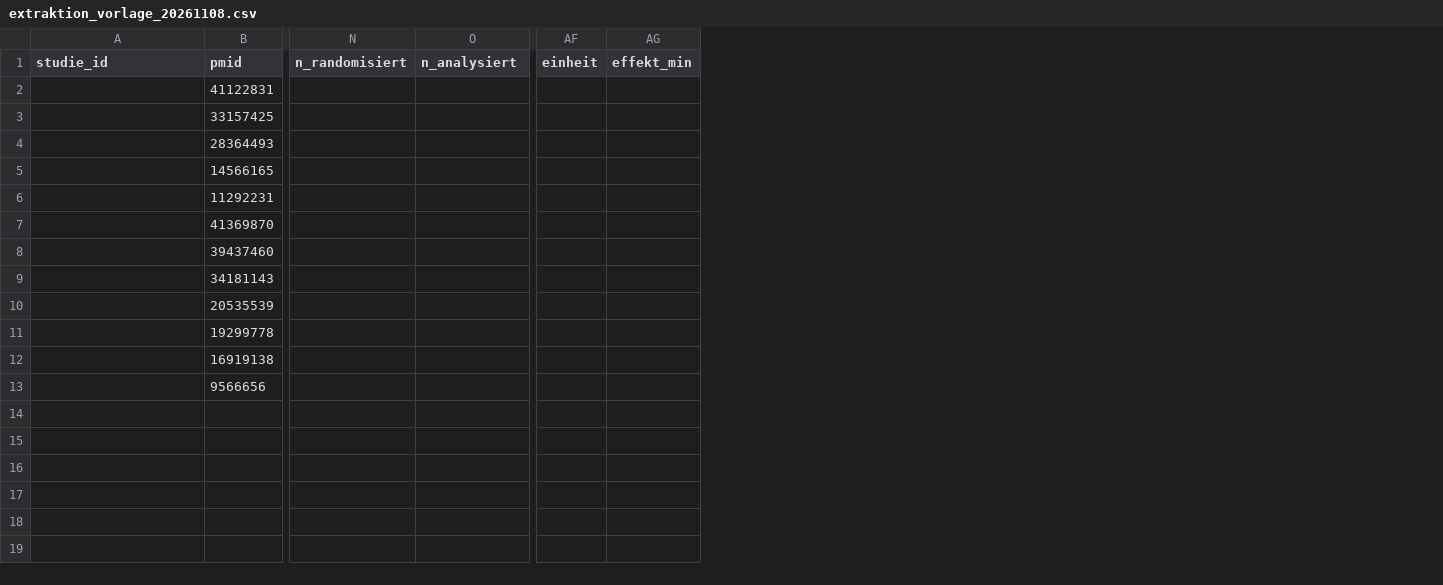
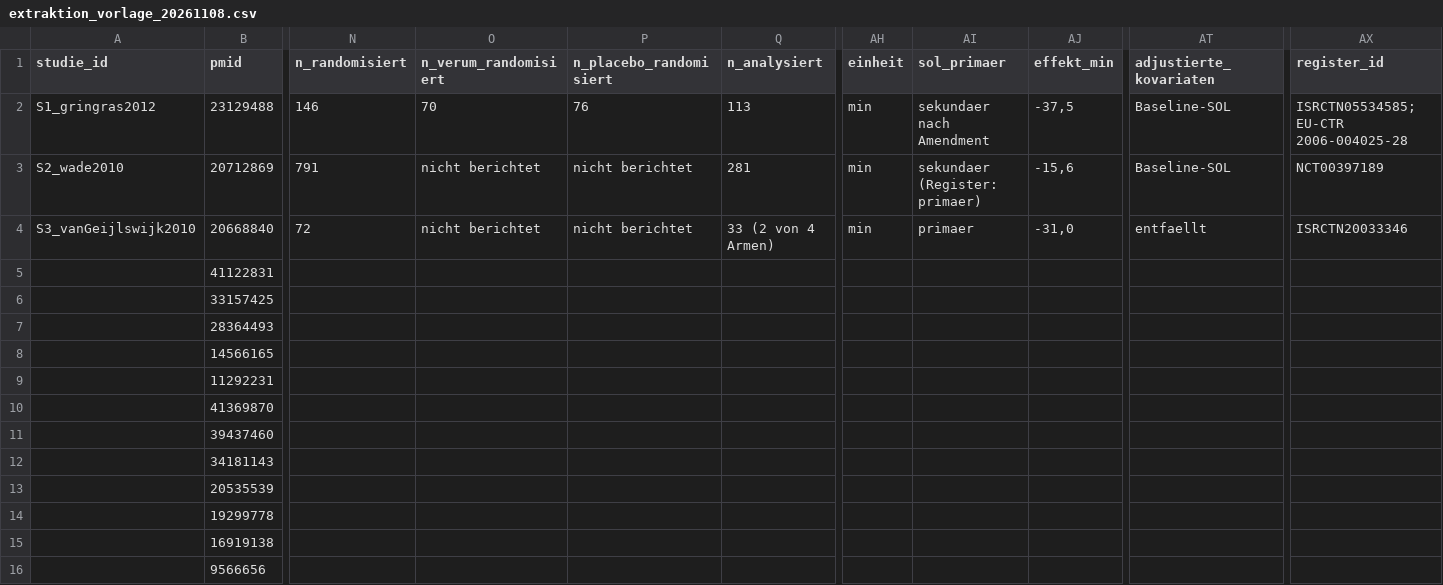
Before and after one commit to bauerhartmut/meta-analysis-agent, a CSV file: data/bench/sol2/extraktion_vorlage_20261108.csv, drawn as a sheet; only a part is shown, gaps mark what is left out; addresses are those after the commit; rows hold the shown columns only; the diff names each change by its address in the sheet, - before the commit and + after, or states it on an @@ line.

```diff
--- a/data/bench/sol2/extraktion_vorlage_20261108.csv
+++ b/data/bench/sol2/extraktion_vorlage_20261108.csv
+column O (n_verum_randomisiert), empty
+column P (n_placebo_randomisiert), empty
+column AI (sol_primaer), empty
+column AT (adjustierte_kovariaten), empty
+column AX (register_id), empty
+row 2: S1_gringras2012 | 23129488 | 146 | 70 | 76 | 113 | min | sekundaer nach Amendment | -37,5 | Baseline-SOL | ISRCTN05534585; EU-CTR 2006-004025-28
+row 3: S2_wade2010 | 20712869 | 791 | nicht berichtet | nicht berichtet | 281 | min | sekundaer (Register: primaer) | -15,6 | Baseline-SOL | NCT00397189
+row 4: S3_vanGeijlswijk2010 | 20668840 | 72 | nicht berichtet | nicht berichtet | 33 (2 von 4 Armen) | min | primaer | -31,0 | entfaellt | ISRCTN20033346
```
Also changed, not shown: 2 other files.
